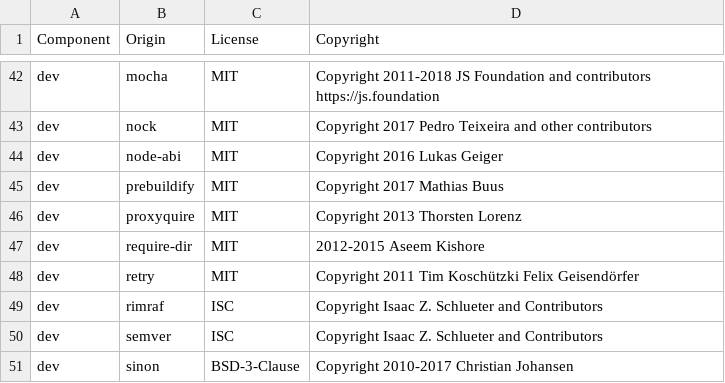
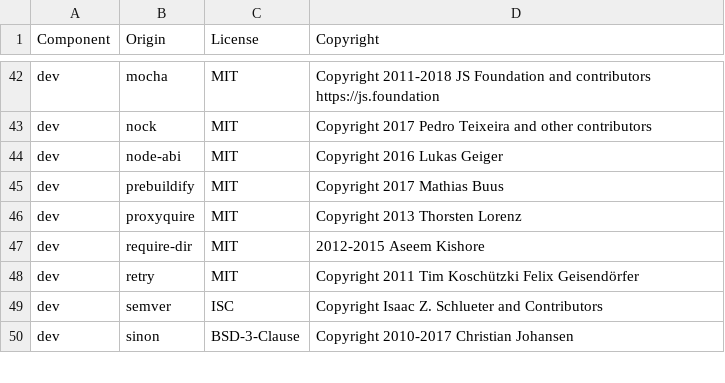
Before and after one commit to DataDog/dd-trace-js, a CSV file: LICENSE-3rdparty.csv, drawn as a sheet; only a part is shown, gaps mark what is left out; the diff names each change by its address in the sheet, - before the commit and + after, or states it on an @@ line.

```diff
--- a/LICENSE-3rdparty.csv
+++ b/LICENSE-3rdparty.csv
-row 49: dev | rimraf | ISC | Copyright Isaac Z. Schlueter and Contributors
```
Also changed, not shown: 2 other files.
